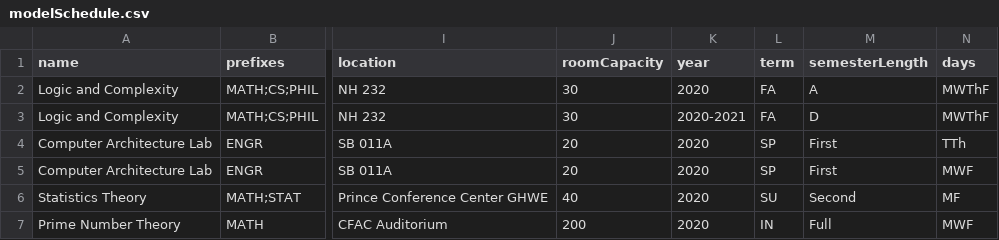
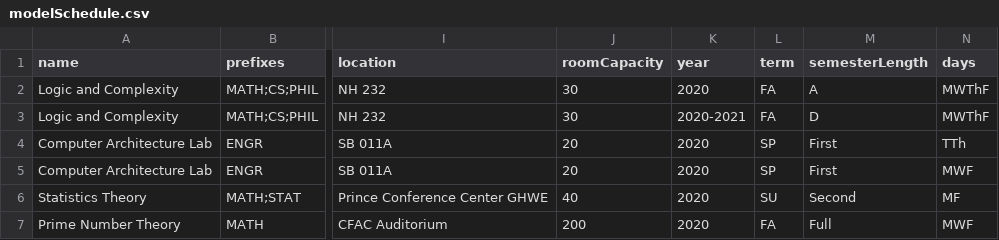
Before and after one commit to senior-knights/course-schedulizer, a CSV file: client-course-schedulizer/public/modelSchedule.csv, drawn as a sheet; only a part is shown, gaps mark what is left out; the diff names each change by its address in the sheet, - before the commit and + after, or states it on an @@ line.

Commit message:
Add teaching loads table

```diff
--- a/client-course-schedulizer/public/modelSchedule.csv
+++ b/client-course-schedulizer/public/modelSchedule.csv
-L7 (term): IN
+L7 (term): FA
```
Also changed, not shown: 6 other files.
